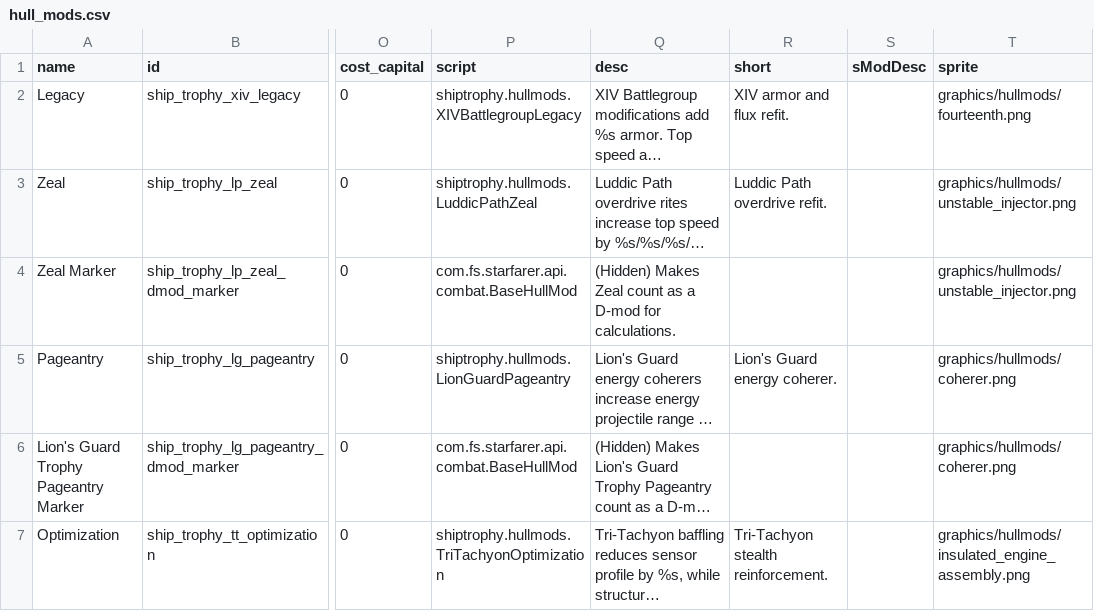
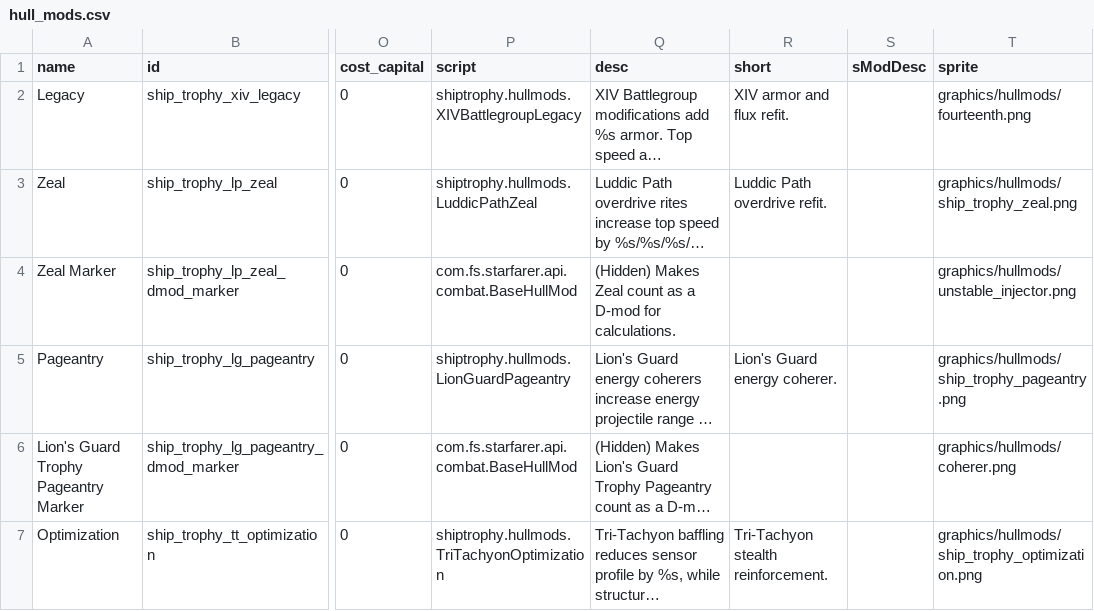
Before and after one commit to c4tntnitro-netizen/ship-trophy-room, a CSV file: data/hullmods/hull_mods.csv, drawn as a sheet; only a part is shown, gaps mark what is left out; long unchanged cells end in …; the diff covers the shown part only; the diff names each change by its address in the sheet, - before the commit and + after, or states it on an @@ line.

Commit message:
Add beta hullmods and Isa station vignettes

```diff
--- a/data/hullmods/hull_mods.csv
+++ b/data/hullmods/hull_mods.csv
-T3 (sprite): graphics/hullmods/unstable_injector.png
+T3 (sprite): graphics/hullmods/ship_trophy_zeal.png
-T5 (sprite): graphics/hullmods/coherer.png
+T5 (sprite): graphics/hullmods/ship_trophy_pageantry.png
-T7 (sprite): graphics/hullmods/insulated_engine_assembly.png
+T7 (sprite): graphics/hullmods/ship_trophy_optimization.png
```
Also changed, not shown: 1 added row and 17 edited cells elsewhere in this file, data/config/ship_trophy_room/hullmod_effects.csv, data/config/ship_trophy_room/subtypes.csv, 33 other files.
